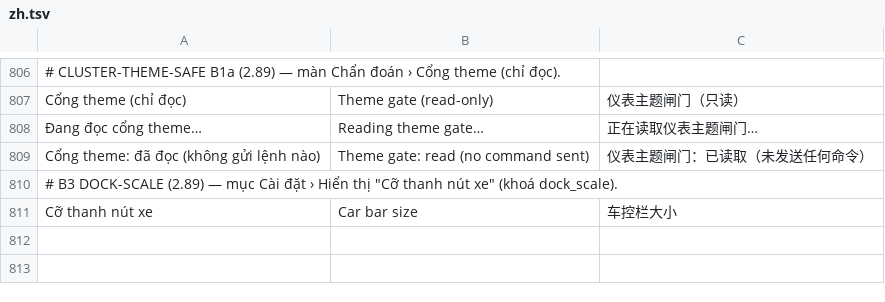
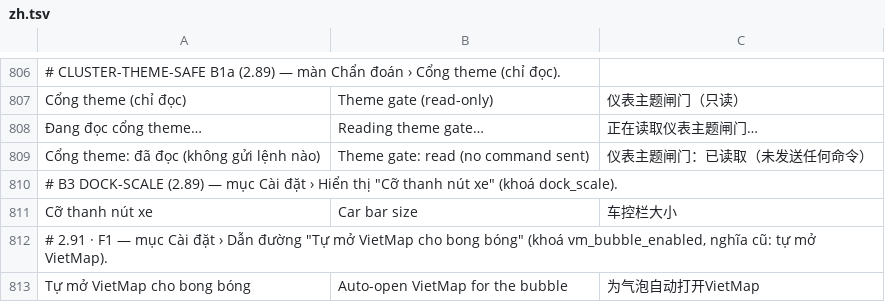
Before and after one commit to dangkhoi/byd-kachi, a TSV file: core/src/main/resources/i18n/zh.tsv, drawn as a sheet; only a part is shown, gaps mark what is left out; the diff names each change by its address in the sheet, - before the commit and + after, or states it on an @@ line.

```diff
--- a/core/src/main/resources/i18n/zh.tsv
+++ b/core/src/main/resources/i18n/zh.tsv
+row 812: # 2.91 · F1 — mục Cài đặt › Dẫn đường "Tự mở VietMap cho bong bóng" (khoá vm_bubble_enabled, nghĩa cũ: tự mở VietMap).
+row 813: Tự mở VietMap cho bong bóng | Auto-open VietMap for the bubble | 为气泡自动打开VietMap
```
Also changed, not shown: core/src/main/resources/i18n/ms.tsv, core/src/main/resources/i18n/th.tsv, 38 other files.
